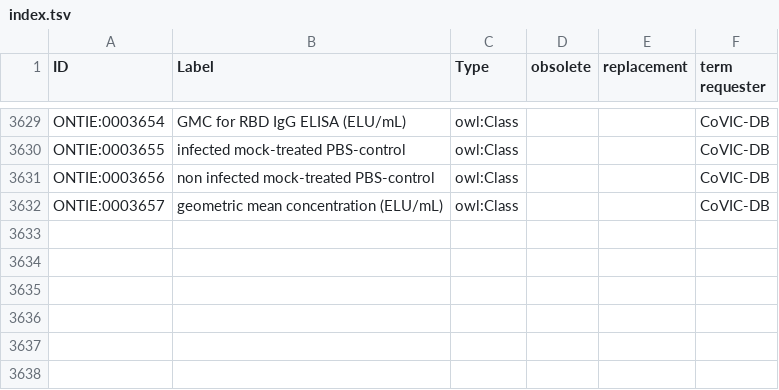
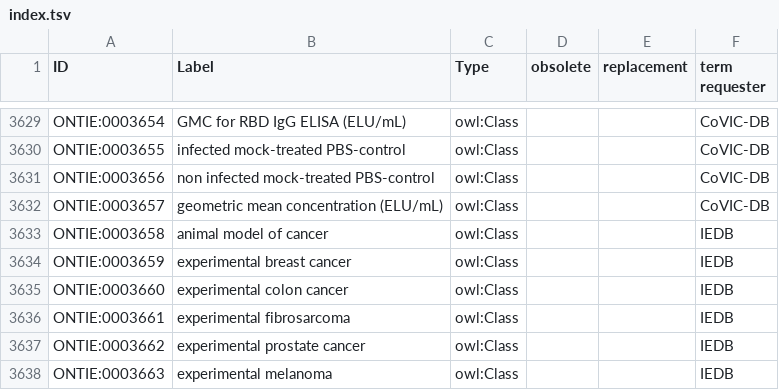
Before and after one commit to IEDB/ONTIE, a TSV file: src/ontology/templates/index.tsv, drawn as a sheet; only a part is shown, gaps mark what is left out.

```diff
--- a/src/ontology/templates/index.tsv
+++ b/src/ontology/templates/index.tsv
@@ -3632 +3632,7 @@ ONTIE:0003656	non infected mock-treated PBS-control	owl:Class			CoVIC-DB
 ONTIE:0003657	geometric mean concentration (ELU/mL)	owl:Class			CoVIC-DB
+ONTIE:0003658	animal model of cancer	owl:Class			IEDB
+ONTIE:0003659	experimental breast cancer	owl:Class			IEDB
+ONTIE:0003660	experimental colon cancer	owl:Class			IEDB
+ONTIE:0003661	experimental fibrosarcoma	owl:Class			IEDB
+ONTIE:0003662	experimental prostate cancer	owl:Class			IEDB
+ONTIE:0003663	experimental melanoma	owl:Class			IEDB
```
Also changed, not shown: src/ontology/templates/disease.tsv, src/ontology/templates/external.tsv, 2 other files.
